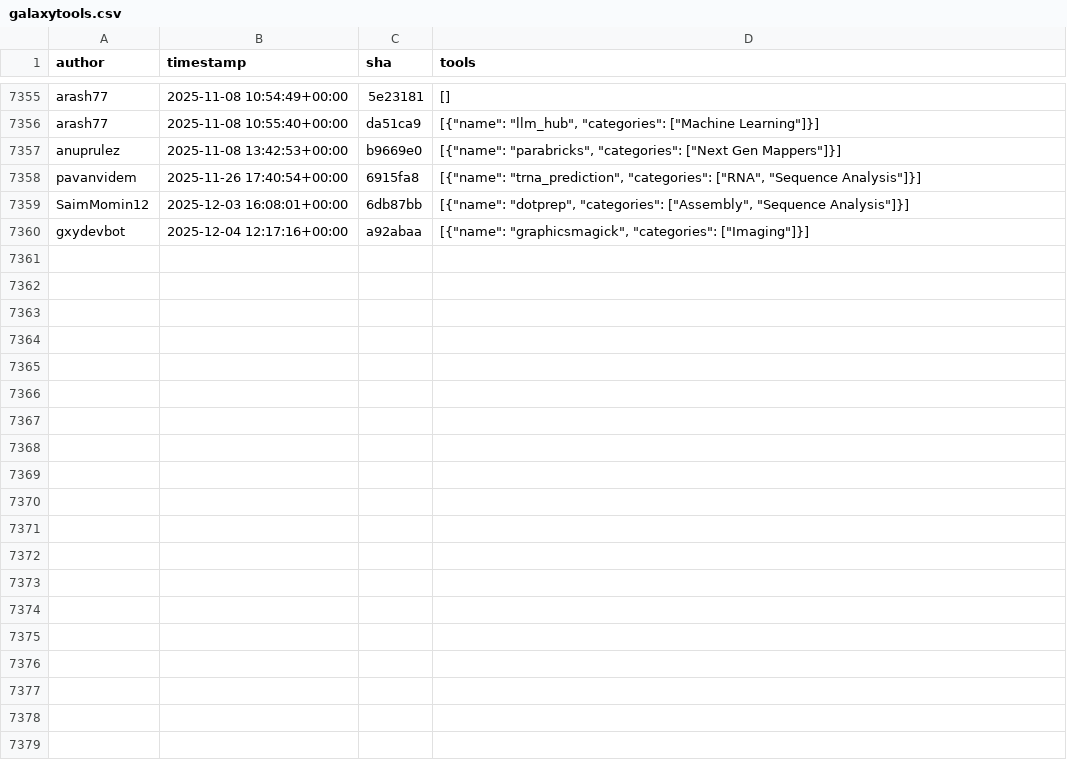
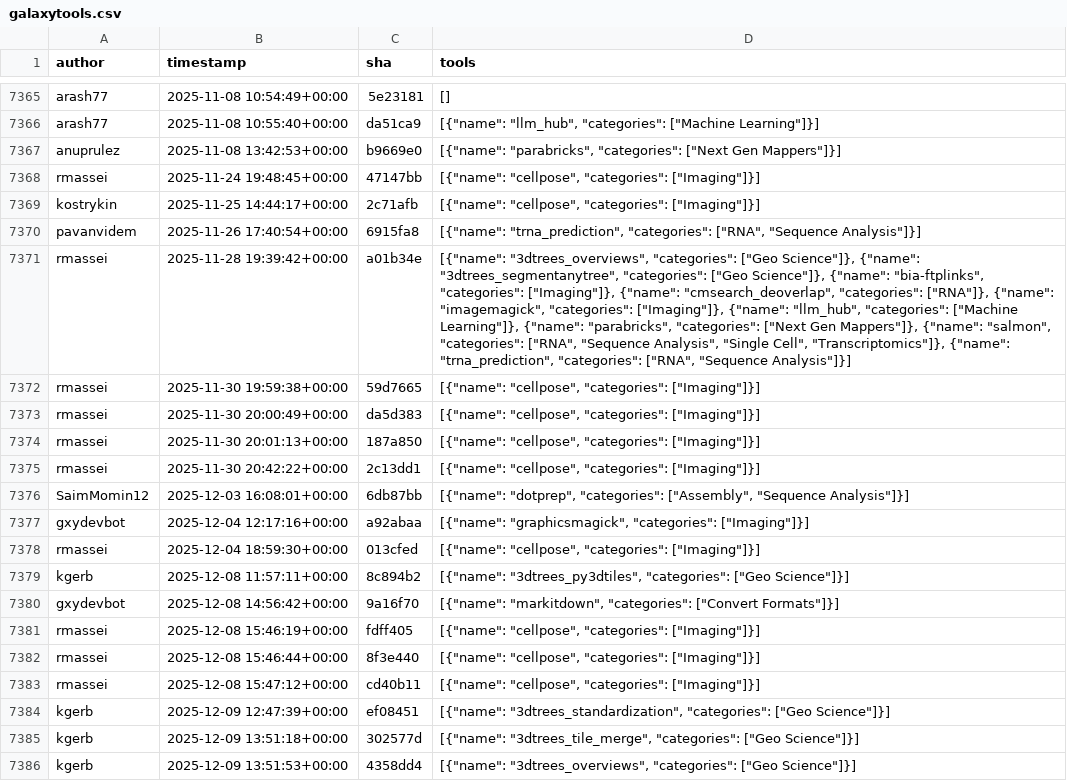
Before and after one commit to kostrykin/galaxy-community-activities, a CSV file: cache/repositories/bgruening/galaxytools.csv, drawn as a sheet; only a part is shown, gaps mark what is left out; the diff covers the shown part only; the diff names each change by its address in the sheet, - before the commit and + after, or states it on an @@ line.

```diff
--- a/cache/repositories/bgruening/galaxytools.csv
+++ b/cache/repositories/bgruening/galaxytools.csv
+row 7368: rmassei | 2025-11-24 19:48:45+00:00 | 47147bb | [{"name": "cellpose", "categories": ["Imaging"]}]
+row 7369: kostrykin | 2025-11-25 14:44:17+00:00 | 2c71afb | [{"name": "cellpose", "categories": ["Imaging"]}]
+row 7371: rmassei | 2025-11-28 19:39:42+00:00 | a01b34e | [{"name": "3dtrees_overviews", "categories": ["Geo Science"]}, {"name": "3dtrees_segmentanytree", "categories": ["Geo Science"]}, {"name": "bia-ftplinks", "categories": ["Imaging"]}, {"name": "cmsearch_deoverlap", "categories": ["RNA"]}, {"name": "imagemagick", "categories": ["Imaging"]}, {"name": "llm_hub", "categories": ["Machine Learning"]}, {"name": "parabricks", "categories": ["Next Gen Mappers"]}, {"name": "salmon", "categories": ["RNA", "Sequence Analysis", "Single Cell", "Transcriptomics"]}, {"name": "trna_prediction", "categories": ["RNA", "Sequence Analysis"]}]
+row 7372: rmassei | 2025-11-30 19:59:38+00:00 | 59d7665 | [{"name": "cellpose", "categories": ["Imaging"]}]
+row 7373: rmassei | 2025-11-30 20:00:49+00:00 | da5d383 | [{"name": "cellpose", "categories": ["Imaging"]}]
+row 7374: rmassei | 2025-11-30 20:01:13+00:00 | 187a850 | [{"name": "cellpose", "categories": ["Imaging"]}]
+row 7375: rmassei | 2025-11-30 20:42:22+00:00 | 2c13dd1 | [{"name": "cellpose", "categories": ["Imaging"]}]
+row 7378: rmassei | 2025-12-04 18:59:30+00:00 | 013cfed | [{"name": "cellpose", "categories": ["Imaging"]}]
+row 7379: kgerb | 2025-12-08 11:57:11+00:00 | 8c894b2 | [{"name": "3dtrees_py3dtiles", "categories": ["Geo Science"]}]
+row 7380: gxydevbot | 2025-12-08 14:56:42+00:00 | 9a16f70 | [{"name": "markitdown", "categories": ["Convert Formats"]}]
+row 7381: rmassei | 2025-12-08 15:46:19+00:00 | fdff405 | [{"name": "cellpose", "categories": ["Imaging"]}]
+row 7382: rmassei | 2025-12-08 15:46:44+00:00 | 8f3e440 | [{"name": "cellpose", "categories": ["Imaging"]}]
+row 7383: rmassei | 2025-12-08 15:47:12+00:00 | cd40b11 | [{"name": "cellpose", "categories": ["Imaging"]}]
+row 7384: kgerb | 2025-12-09 12:47:39+00:00 | ef08451 | [{"name": "3dtrees_standardization", "categories": ["Geo Science"]}]
+row 7385: kgerb | 2025-12-09 13:51:18+00:00 | 302577d | [{"name": "3dtrees_tile_merge", "categories": ["Geo Science"]}]
+row 7386: kgerb | 2025-12-09 13:51:53+00:00 | 4358dd4 | [{"name": "3dtrees_overviews", "categories": ["Geo Science"]}]
```
Also changed, not shown: 19 added rows elsewhere in this file, cache/repositories/EarlhamInst/earlham-galaxytools.csv, cache/repositories/RECETOX/galaxytools.csv, 6 other files.
